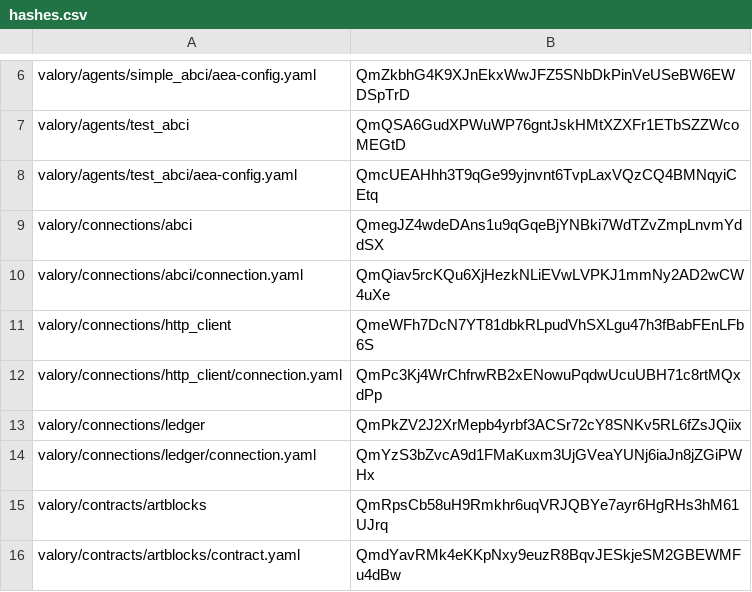
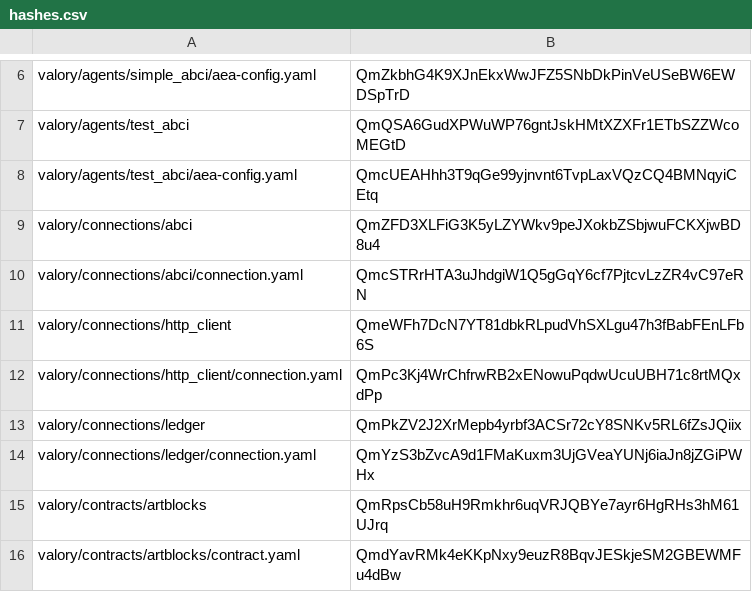
Before and after one commit to valory-xyz/agent-academy-1, a CSV file: packages/hashes.csv, drawn as a sheet; only a part is shown, gaps mark what is left out.

```diff
--- a/packages/hashes.csv
+++ b/packages/hashes.csv
@@ -8,4 +8,4 @@ valory/agents/test_abci,QmQSA6GudXPWuWP76gntJskHMtXZXFr1ETbSZZWcoMEGtD
 valory/agents/test_abci/aea-config.yaml,QmcUEAHhh3T9qGe99yjnvnt6TvpLaxVQzCQ4BMNqyiCEtq
-valory/connections/abci,QmegJZ4wdeDAns1u9qGqeBjYNBki7WdTZvZmpLnvmYddSX
-valory/connections/abci/connection.yaml,QmQiav5rcKQu6XjHezkNLiEVwLVPKJ1mmNy2AD2wCW4uXe
+valory/connections/abci,QmZFD3XLFiG3K5yLZYWkv9peJXokbZSbjwuFCKXjwBD8u4
+valory/connections/abci/connection.yaml,QmcSTRrHTA3uJhdgiW1Q5gGqY6cf7PjtcvLzZR4vC97eRN
 valory/connections/http_client,QmeWFh7DcN7YT81dbkRLpudVhSXLgu47h3fBabFEnLFb6S
```
Also changed, not shown: 2 other files.
